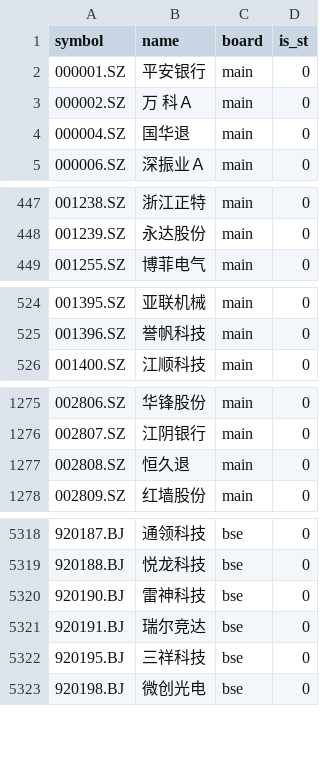
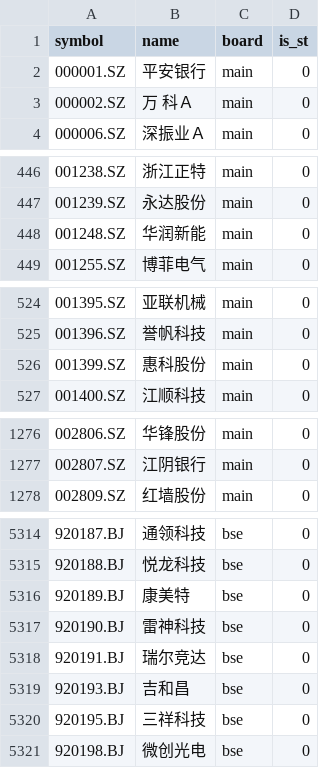
Before and after one commit to Zys97kobe/Quantization, a CSV file: config/stock_pool.csv, drawn as a sheet; only a part is shown, gaps mark what is left out; removed rows and columns are numbered as before the commit, all else as after; the diff covers the shown part only; the diff names each change by its address in the sheet, - before the commit and + after, or states it on an @@ line.

```diff
--- a/config/stock_pool.csv
+++ b/config/stock_pool.csv
-row 4: 000004.SZ | 国华退 | main | 0
+row 448: 001248.SZ | 华润新能 | main | 0
+row 526: 001399.SZ | 惠科股份 | main | 0
-row 1277: 002808.SZ | 恒久退 | main | 0
+row 5316: 920189.BJ | 康美特 | bse | 0
+row 5319: 920193.BJ | 吉和昌 | bse | 0
```
Also changed, not shown: 6 added rows, 9 removed rows and 96 edited cells elsewhere in this file, config/minute_stock_pool.csv, reports/today_rank_all.csv, 50 other files.
